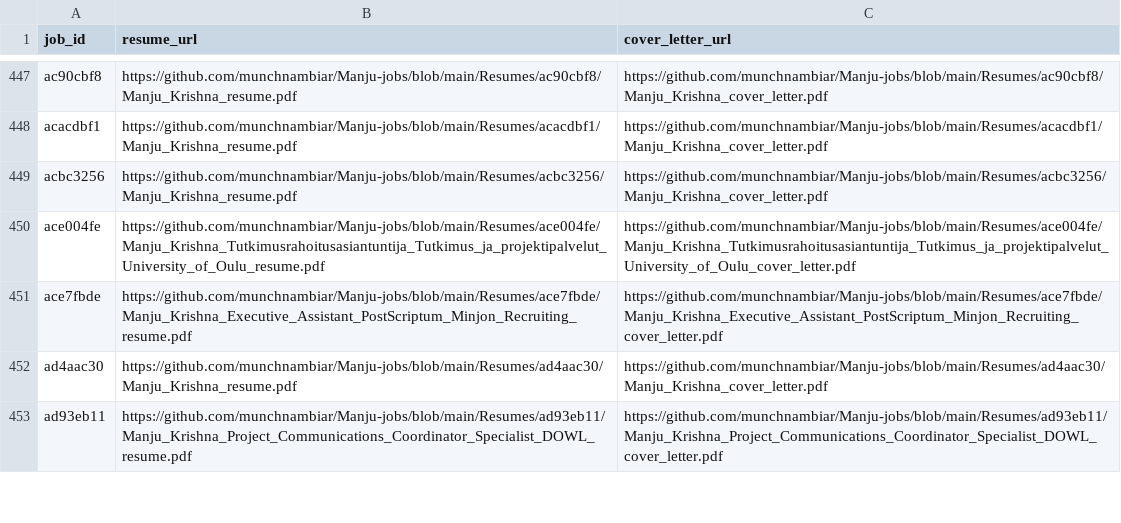
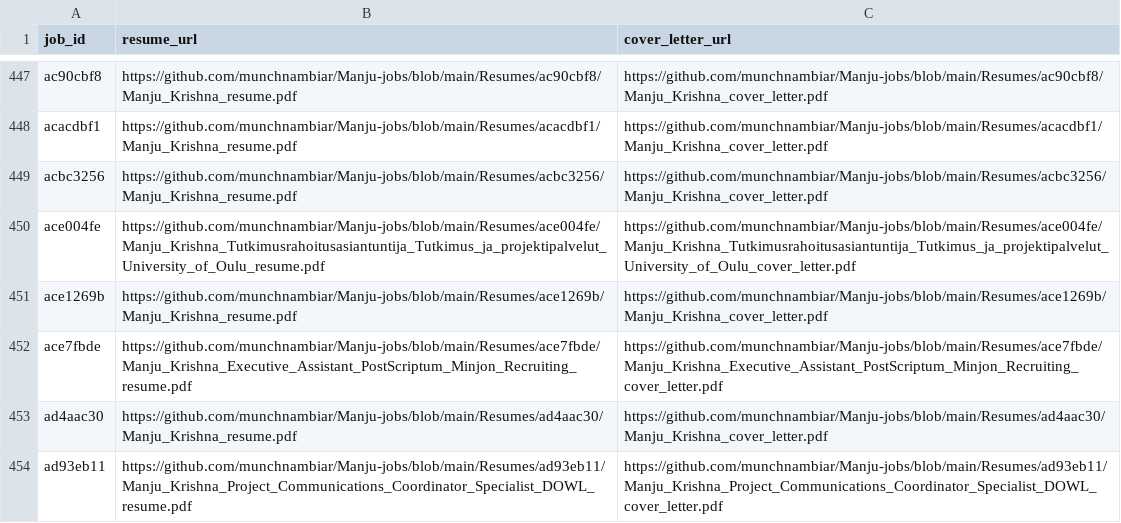
Before and after one commit to vinchess1989/manju-jobs-dashboard, a CSV file: input.csv, drawn as a sheet; only a part is shown, gaps mark what is left out; the diff names each change by its address in the sheet, - before the commit and + after, or states it on an @@ line.

Commit message:
Update resume links for ace1269b (retailored with claude-sonnet-4-6)

```diff
--- a/input.csv
+++ b/input.csv
+row 451: ace1269b | https://github.com/munchnambiar/Manju-jobs/blob/main/Resumes/ace1269b/Manju_Krishna_resume.pdf | https://github.com/munchnambiar/Manju-jobs/blob/main/Resumes/ace1269b/Manju_Krishna_cover_letter.pdf
```
